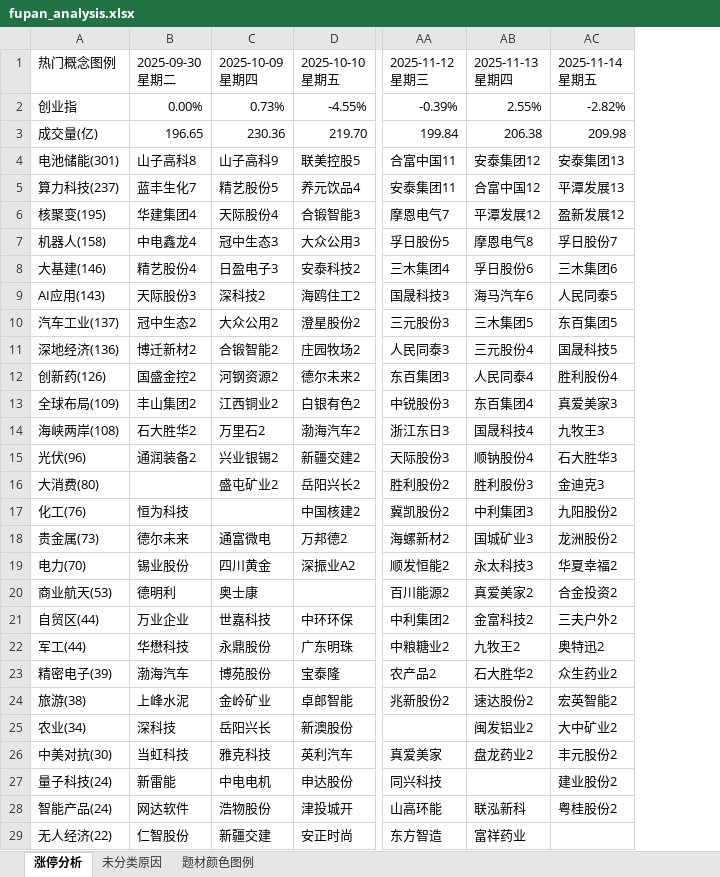
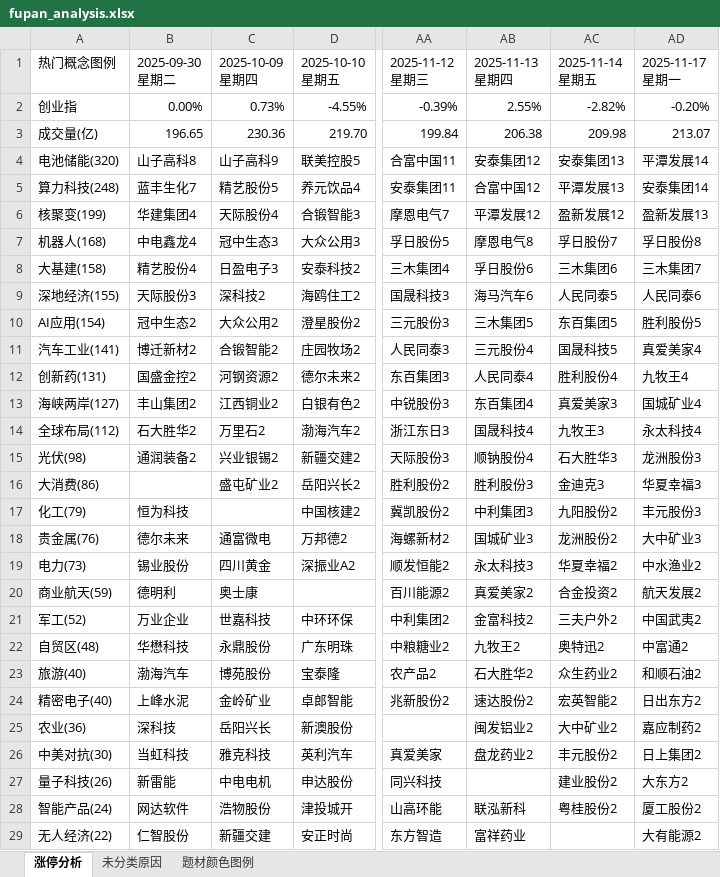
Before and after one commit to KealLiang/HardTrading, an Excel workbook: excel/fupan_analysis.xlsx, sheet 涨停分析, drawn as a sheet; only a part is shown, gaps mark what is left out; values as stored, in another font and other column widths than the file's, no cell formats; the diff covers the shown part only; the diff names each change by its address in the sheet, - before the commit and + after, or states it on an @@ line.

```diff
--- a/excel/fupan_analysis.xlsx (sheet 涨停分析)
+++ b/excel/fupan_analysis.xlsx (sheet 涨停分析)
+column AD (2025-11-17 星期一), rows 2-29: -0.20% | 213.07 | 平潭发展14 | 安泰集团14 | 盈新发展13 | 孚日股份8 | 三木集团7 | 人民同泰6 | 胜利股份5 | 真爱美家4 | 九牧王4 | 国城矿业4 | 永太科技4 | 龙洲股份3 | 华夏幸福3 | 丰元股份3 | 大中矿业3 | 中水渔业2 | 航天发展2 | 中国武夷2 | 中富通2 | 和顺石油2 | 日出东方2 | 嘉应制药2 | 日上集团2 | 大东方2 | 厦工股份2 | 大有能源2
-A4 (热门概念图例): 电池储能(301)
+A4 (热门概念图例): 电池储能(320)
-A5 (热门概念图例): 算力科技(237)
+A5 (热门概念图例): 算力科技(248)
-A6 (热门概念图例): 核聚变(195)
+A6 (热门概念图例): 核聚变(199)
-A7 (热门概念图例): 机器人(158)
+A7 (热门概念图例): 机器人(168)
-A8 (热门概念图例): 大基建(146)
+A8 (热门概念图例): 大基建(158)
-A9 (热门概念图例): AI应用(143)
+A9 (热门概念图例): 深地经济(155)
-A10 (热门概念图例): 汽车工业(137)
+A10 (热门概念图例): AI应用(154)
-A11 (热门概念图例): 深地经济(136)
+A11 (热门概念图例): 汽车工业(141)
-A12 (热门概念图例): 创新药(126)
+A12 (热门概念图例): 创新药(131)
-A13 (热门概念图例): 全球布局(109)
+A13 (热门概念图例): 海峡两岸(127)
-A14 (热门概念图例): 海峡两岸(108)
+A14 (热门概念图例): 全球布局(112)
-A15 (热门概念图例): 光伏(96)
+A15 (热门概念图例): 光伏(98)
-A16 (热门概念图例): 大消费(80)
+A16 (热门概念图例): 大消费(86)
-A17 (热门概念图例): 化工(76)
+A17 (热门概念图例): 化工(79)
-A18 (热门概念图例): 贵金属(73)
+A18 (热门概念图例): 贵金属(76)
-A19 (热门概念图例): 电力(70)
+A19 (热门概念图例): 电力(73)
-A20 (热门概念图例): 商业航天(53)
+A20 (热门概念图例): 商业航天(59)
-A21 (热门概念图例): 自贸区(44)
+A21 (热门概念图例): 军工(52)
-A22 (热门概念图例): 军工(44)
+A22 (热门概念图例): 自贸区(48)
-A23 (热门概念图例): 精密电子(39)
+A23 (热门概念图例): 旅游(40)
-A24 (热门概念图例): 旅游(38)
+A24 (热门概念图例): 精密电子(40)
-A25 (热门概念图例): 农业(34)
+A25 (热门概念图例): 农业(36)
-A27 (热门概念图例): 量子科技(24)
+A27 (热门概念图例): 量子科技(26)
```
Also changed, not shown: 3 edited cells elsewhere in this sheet, sheet 未分类原因, sheet 题材颜色图例, cell formats, excel/fupan_stocks_non_main.xlsx, excel/market_analysis.xlsx, 4 other files.
